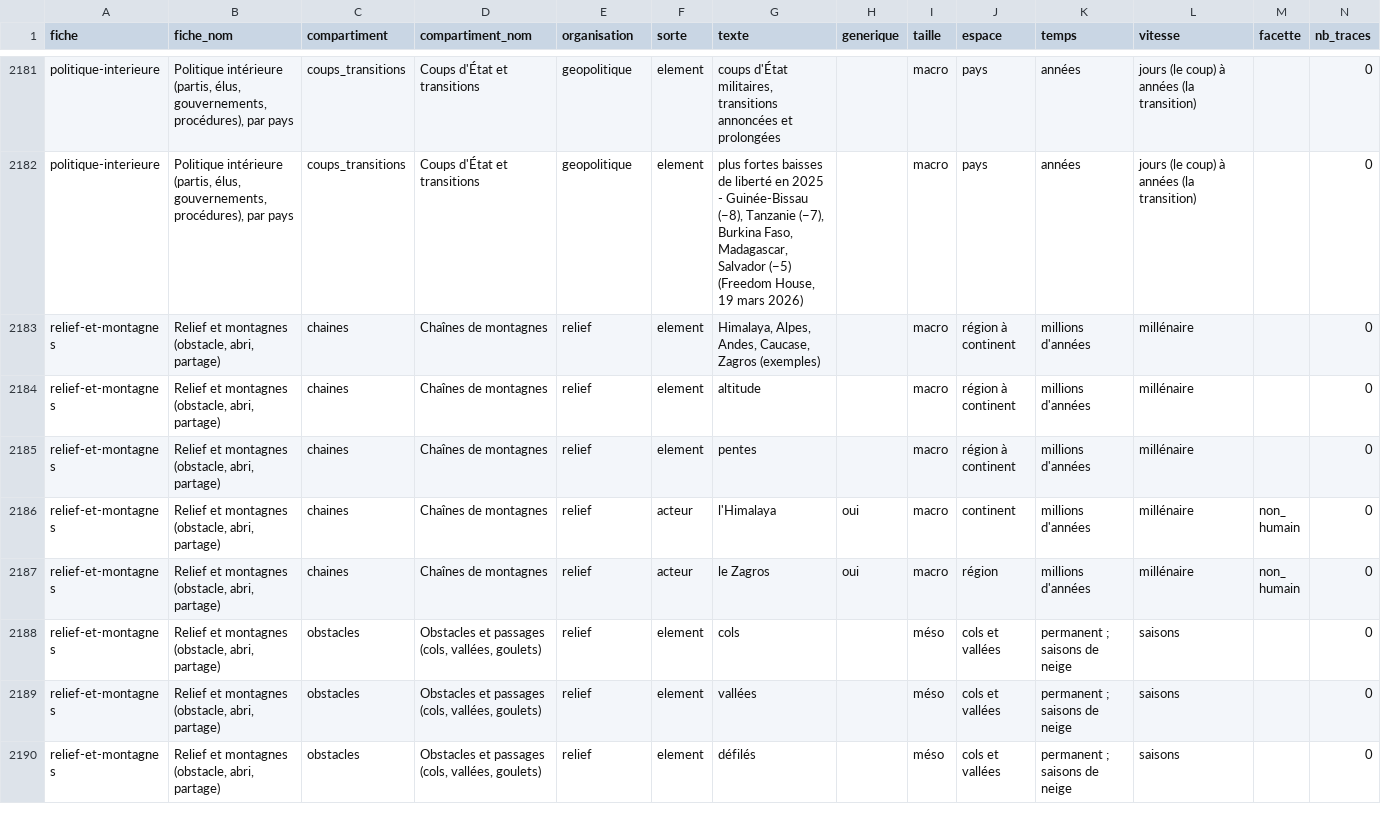
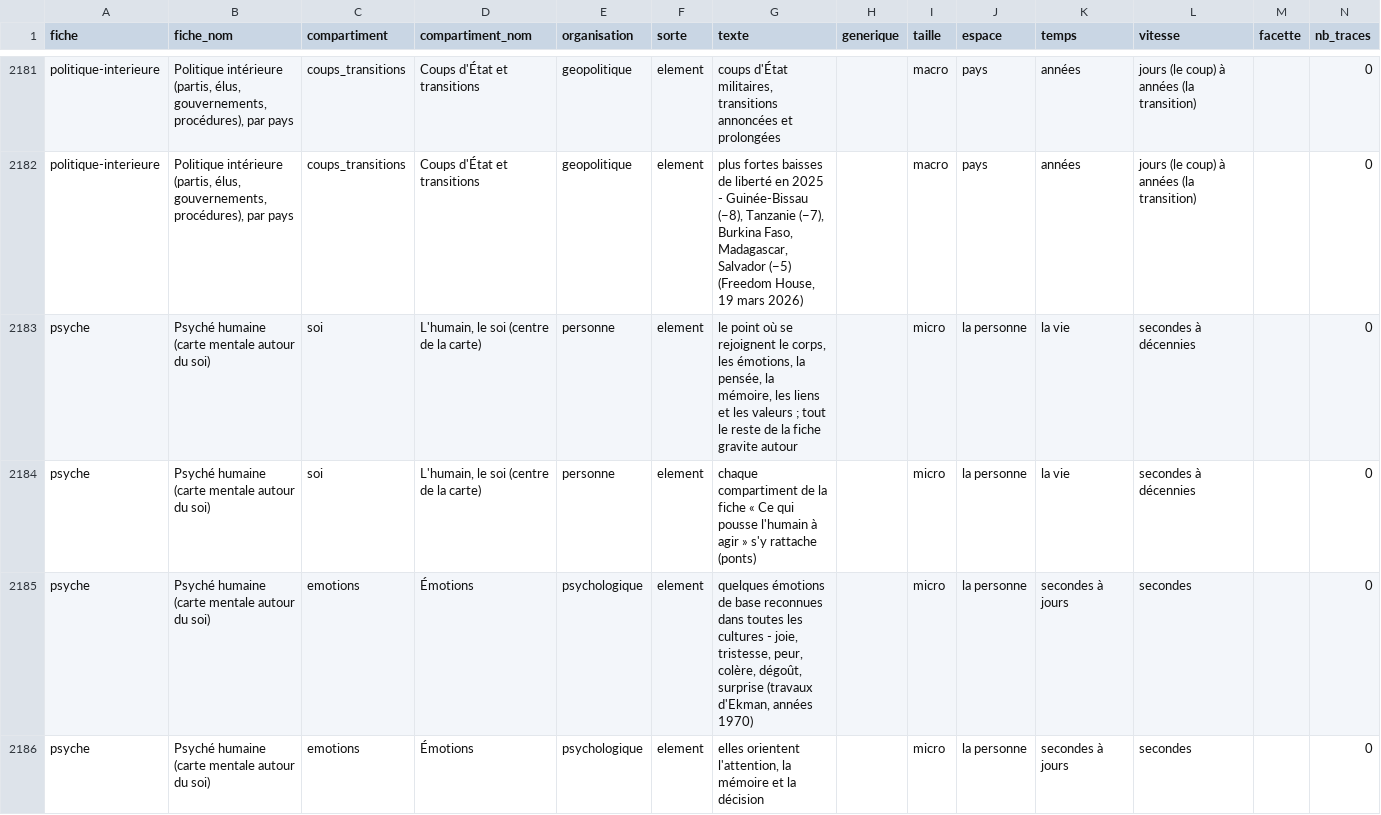
Before and after one commit to Othman-Benbrahim/lecteur-local, a CSV file: listes/inventaire-fiches.csv, drawn as a sheet; only a part is shown, gaps mark what is left out; the shorter side is filled out with more unchanged rows; rows hold the shown columns only; the diff covers the shown part only; the diff names each change by its address in the sheet, - before the commit and + after, or states it on an @@ line.

```diff
--- a/listes/inventaire-fiches.csv
+++ b/listes/inventaire-fiches.csv
+row 2183: psyche | Psyché humaine (carte mentale autour du soi) | soi | L'humain, le soi (centre de la carte) | personne | element | le point où se rejoignent le corps, les émotions, la pensée, la mémoire, les liens et les valeurs ; tout le reste de la fiche gravite autour |  | micro | la personne | la vie | secondes à décennies |  | 0
+row 2184: psyche | Psyché humaine (carte mentale autour du soi) | soi | L'humain, le soi (centre de la carte) | personne | element | chaque compartiment de la fiche « Ce qui pousse l'humain à agir » s'y rattache (ponts) |  | micro | la personne | la vie | secondes à décennies |  | 0
+row 2185: psyche | Psyché humaine (carte mentale autour du soi) | emotions | Émotions | psychologique | element | quelques émotions de base reconnues dans toutes les cultures - joie, tristesse, peur, colère, dégoût, surprise (travaux d'Ekman, années 1970) |  | micro | la personne | secondes à jours | secondes |  | 0
+row 2186: psyche | Psyché humaine (carte mentale autour du soi) | emotions | Émotions | psychologique | element | elles orientent l'attention, la mémoire et la décision |  | micro | la personne | secondes à jours | secondes |  | 0
```
Also changed, not shown: 10 added rows elsewhere in this file, 2 other files.
